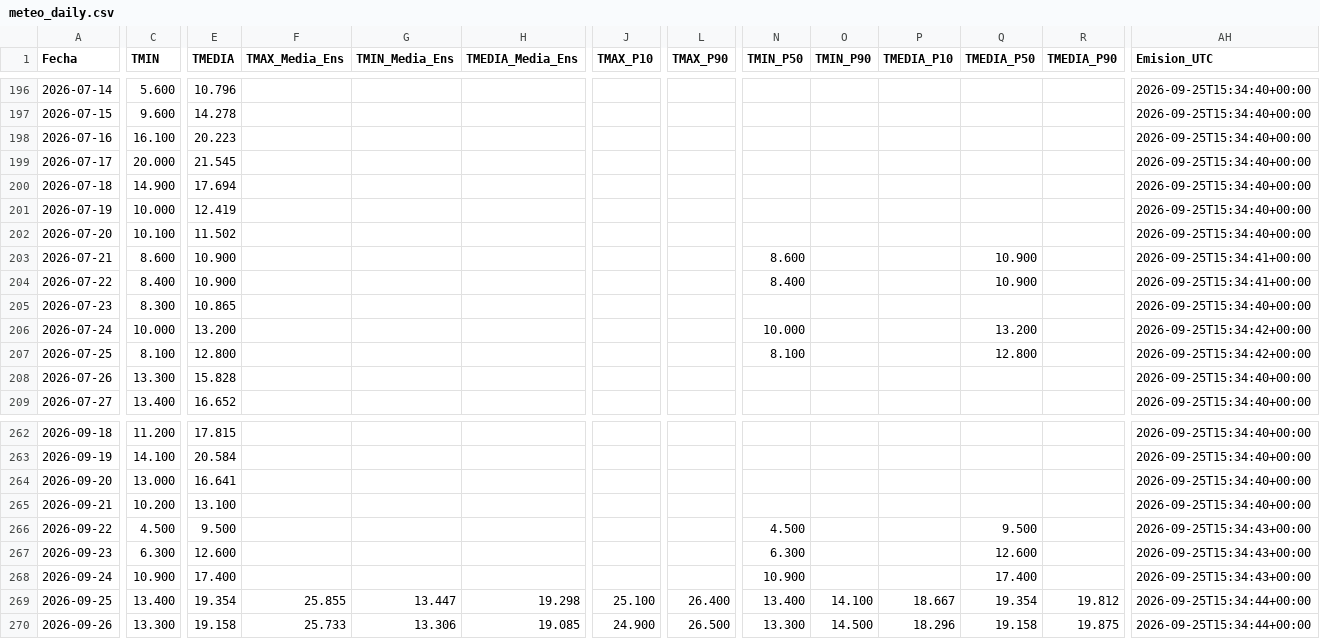
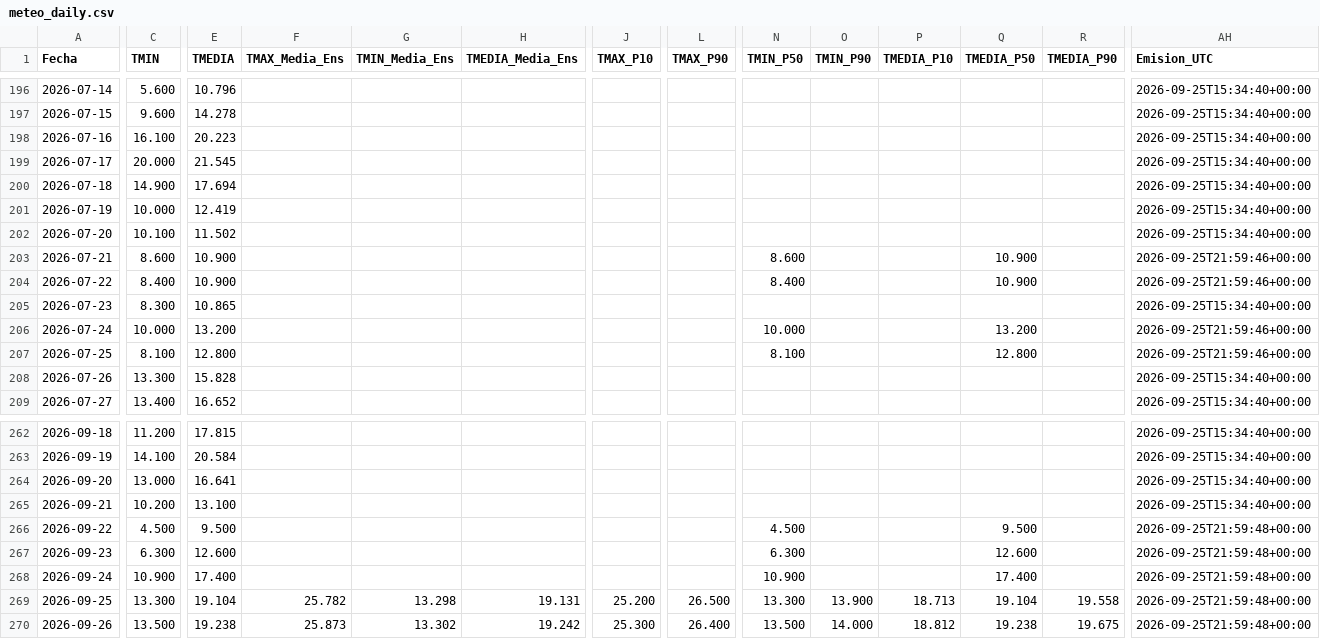
Before and after one commit to PREDWEEM/SAN-PEDRO_digitaltween, a CSV file: meteo_daily.csv, drawn as a sheet; only a part is shown, gaps mark what is left out; the diff covers the shown part only; the diff names each change by its address in the sheet, - before the commit and + after, or states it on an @@ line.

```diff
--- a/meteo_daily.csv
+++ b/meteo_daily.csv
-AH203:AH204 (Emision_UTC): 2026-09-25T15:34:41+00:00
+AH203:AH204 (Emision_UTC): 2026-09-25T21:59:46+00:00
-AH206:AH207 (Emision_UTC): 2026-09-25T15:34:42+00:00
+AH206:AH207 (Emision_UTC): 2026-09-25T21:59:46+00:00
-AH266:AH268 (Emision_UTC): 2026-09-25T15:34:43+00:00
+AH266:AH268 (Emision_UTC): 2026-09-25T21:59:48+00:00
-C269 (TMIN): 13.400
+C269 (TMIN): 13.300
-E269 (TMEDIA): 19.354
+E269 (TMEDIA): 19.104
-F269 (TMAX_Media_Ens): 25.855
+F269 (TMAX_Media_Ens): 25.782
-G269 (TMIN_Media_Ens): 13.447
+G269 (TMIN_Media_Ens): 13.298
-H269 (TMEDIA_Media_Ens): 19.298
+H269 (TMEDIA_Media_Ens): 19.131
-J269 (TMAX_P10): 25.100
+J269 (TMAX_P10): 25.200
-L269 (TMAX_P90): 26.400
+L269 (TMAX_P90): 26.500
-N269 (TMIN_P50): 13.400
+N269 (TMIN_P50): 13.300
-O269 (TMIN_P90): 14.100
+O269 (TMIN_P90): 13.900
-P269 (TMEDIA_P10): 18.667
+P269 (TMEDIA_P10): 18.713
-Q269 (TMEDIA_P50): 19.354
+Q269 (TMEDIA_P50): 19.104
-R269 (TMEDIA_P90): 19.812
+R269 (TMEDIA_P90): 19.558
-AH269:AH270 (Emision_UTC): 2026-09-25T15:34:44+00:00
+AH269:AH270 (Emision_UTC): 2026-09-25T21:59:48+00:00
-C270 (TMIN): 13.300
+C270 (TMIN): 13.500
-E270 (TMEDIA): 19.158
+E270 (TMEDIA): 19.238
-F270 (TMAX_Media_Ens): 25.733
+F270 (TMAX_Media_Ens): 25.873
-G270 (TMIN_Media_Ens): 13.306
+G270 (TMIN_Media_Ens): 13.302
-H270 (TMEDIA_Media_Ens): 19.085
+H270 (TMEDIA_Media_Ens): 19.242
-J270 (TMAX_P10): 24.900
+J270 (TMAX_P10): 25.300
-L270 (TMAX_P90): 26.500
+L270 (TMAX_P90): 26.400
-N270 (TMIN_P50): 13.300
+N270 (TMIN_P50): 13.500
-O270 (TMIN_P90): 14.500
+O270 (TMIN_P90): 14.000
-P270 (TMEDIA_P10): 18.296
+P270 (TMEDIA_P10): 18.812
-Q270 (TMEDIA_P50): 19.158
+Q270 (TMEDIA_P50): 19.238
-R270 (TMEDIA_P90): 19.875
+R270 (TMEDIA_P90): 19.675
```
Also changed, not shown: 125 edited cells elsewhere in this file, 2 other files.
